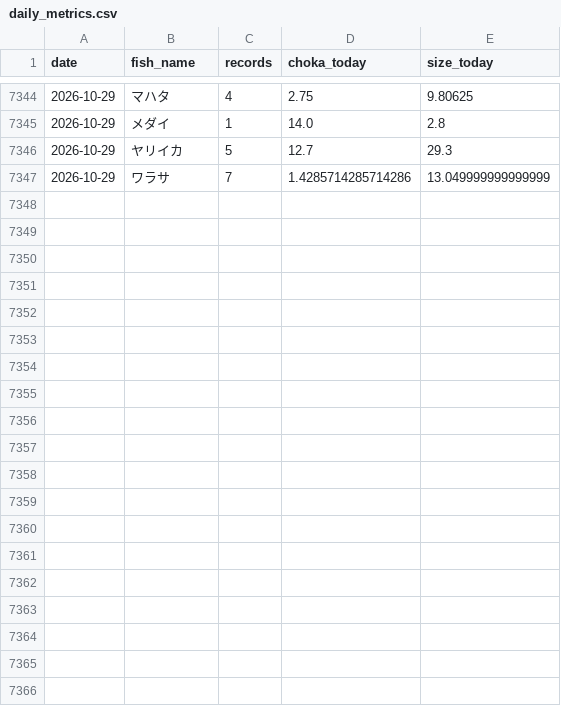
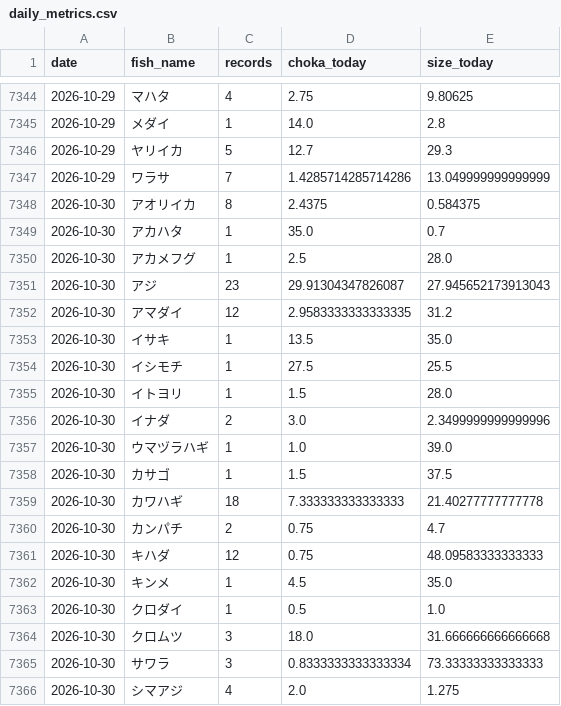
Before and after one commit to haradatakahiro/funaduri-tatiuo-auto, a CSV file: history/daily_metrics.csv, drawn as a sheet; only a part is shown, gaps mark what is left out; the diff covers the shown part only; the diff names each change by its address in the sheet, - before the commit and + after, or states it on an @@ line.

```diff
--- a/history/daily_metrics.csv
+++ b/history/daily_metrics.csv
+row 7348: 2026-10-30 | アオリイカ | 8 | 2.4375 | 0.584375
+row 7349: 2026-10-30 | アカハタ | 1 | 35.0 | 0.7
+row 7350: 2026-10-30 | アカメフグ | 1 | 2.5 | 28.0
+row 7351: 2026-10-30 | アジ | 23 | 29.91304347826087 | 27.945652173913043
+row 7352: 2026-10-30 | アマダイ | 12 | 2.9583333333333335 | 31.2
+row 7353: 2026-10-30 | イサキ | 1 | 13.5 | 35.0
+row 7354: 2026-10-30 | イシモチ | 1 | 27.5 | 25.5
+row 7355: 2026-10-30 | イトヨリ | 1 | 1.5 | 28.0
+row 7356: 2026-10-30 | イナダ | 2 | 3.0 | 2.3499999999999996
+row 7357: 2026-10-30 | ウマヅラハギ | 1 | 1.0 | 39.0
+row 7358: 2026-10-30 | カサゴ | 1 | 1.5 | 37.5
+row 7359: 2026-10-30 | カワハギ | 18 | 7.333333333333333 | 21.40277777777778
+row 7360: 2026-10-30 | カンパチ | 2 | 0.75 | 4.7
+row 7361: 2026-10-30 | キハダ | 12 | 0.75 | 48.09583333333333
+row 7362: 2026-10-30 | キンメ | 1 | 4.5 | 35.0
+row 7363: 2026-10-30 | クロダイ | 1 | 0.5 | 1.0
+row 7364: 2026-10-30 | クロムツ | 3 | 18.0 | 31.666666666666668
+row 7365: 2026-10-30 | サワラ | 3 | 0.8333333333333334 | 73.33333333333333
+row 7366: 2026-10-30 | シマアジ | 4 | 2.0 | 1.275
```
Also changed, not shown: 15 added rows elsewhere in this file, 1 other file.
